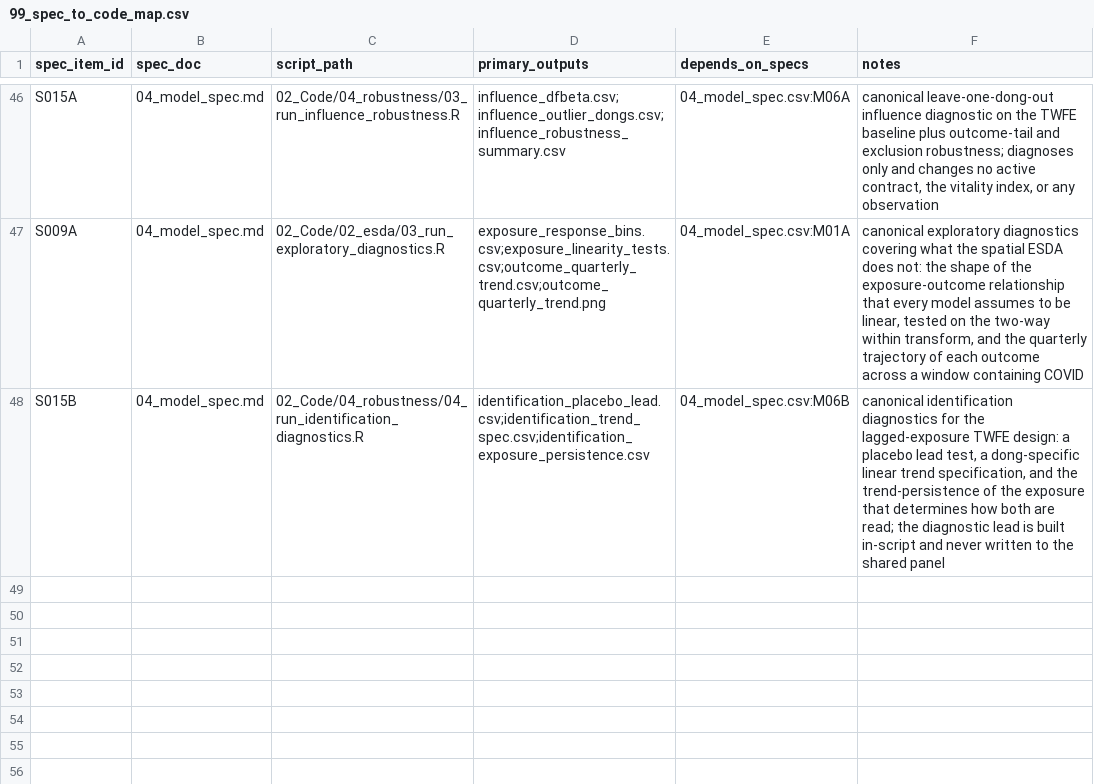
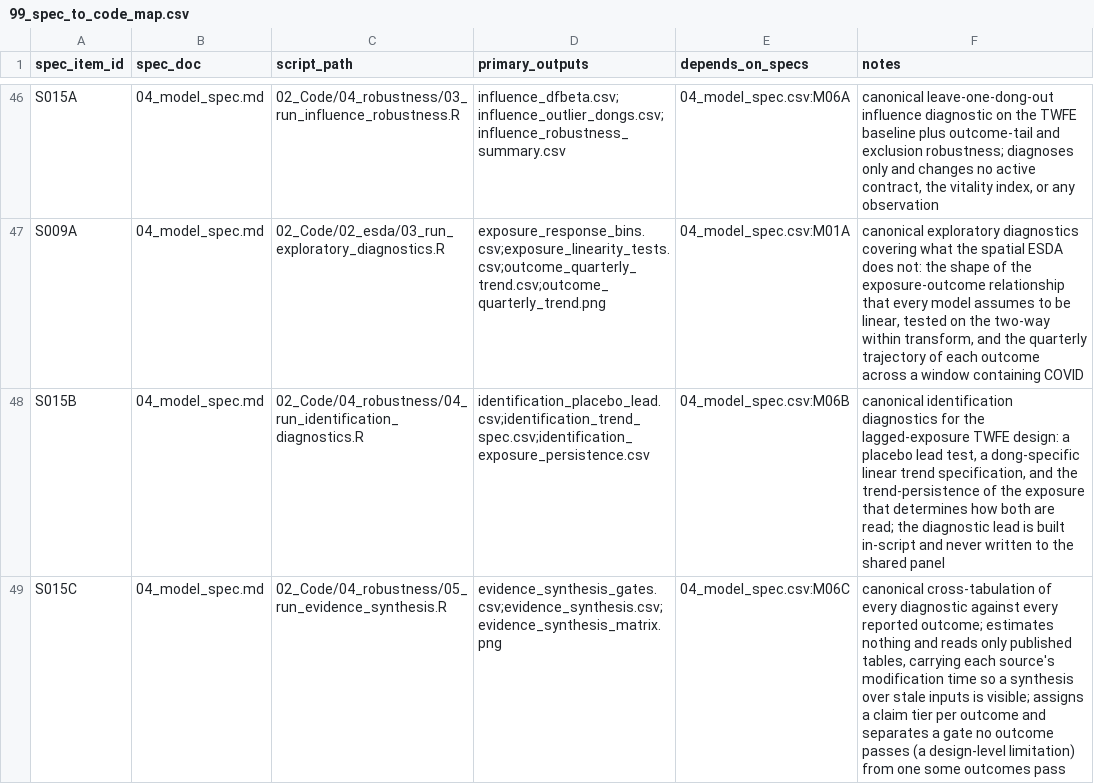
Before and after one commit to slowpacer9504/aging-commercial-vitality-seoul, a CSV file: 04_Docs/02_Codebook/99_spec_to_code_map.csv, drawn as a sheet; only a part is shown, gaps mark what is left out; the diff names each change by its address in the sheet, - before the commit and + after, or states it on an @@ line.

```diff
--- a/04_Docs/02_Codebook/99_spec_to_code_map.csv
+++ b/04_Docs/02_Codebook/99_spec_to_code_map.csv
+row 49: S015C | 04_model_spec.md | 02_Code/04_robustness/05_run_evidence_synthesis.R | evidence_synthesis_gates.csv;evidence_synthesis.csv;evidence_synthesis_matrix.png | 04_model_spec.csv:M06C | canonical cross-tabulation of every diagnostic against every reported outcome; estimates nothing and reads only published tables, carrying each source's modification time so a synthesis over stale inputs is visible; assigns a claim tier per outcome and separates a gate no outcome passes (a design-level limitation) from one some outcomes pass
```
Also changed, not shown: 04_Docs/02_Codebook/04_model_spec.csv, 5 other files.
